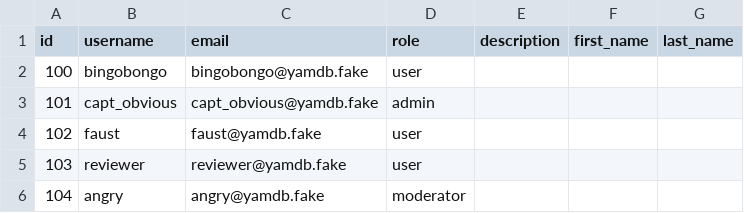
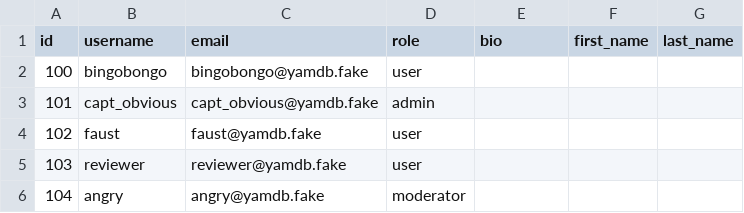
Before and after one commit to zhuk-evangelina/api, a CSV file: data/users.csv, drawn as a sheet.

```diff
--- a/data/users.csv
+++ b/data/users.csv
@@ -1,2 +1,2 @@
-id,username,email,role,description,first_name,last_name
+id,username,email,role,bio,first_name,last_name
 100,bingobongo,bingobongo@yamdb.fake,user,,,
```
Also changed, not shown: data/titles.csv, 27 other files.
